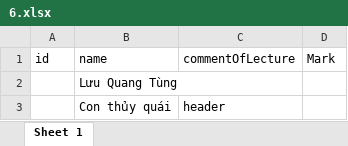
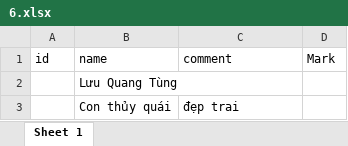
Before and after one commit to tungluu18/internship-server, an Excel workbook: data/danhgiasinhvien/6.xlsx, sheet Sheet 1, drawn as a sheet; values as stored, in another font and other column widths than the file's, no borders; the diff names each change by its address in the sheet, - before the commit and + after, or states it on an @@ line.

```diff
--- a/data/danhgiasinhvien/6.xlsx (sheet Sheet 1)
+++ b/data/danhgiasinhvien/6.xlsx (sheet Sheet 1)
-C1: commentOfLecture
+C1: comment
-C3 (comment): header
+C3 (comment): đẹp trai
```
Also changed, not shown: 12 other files.
